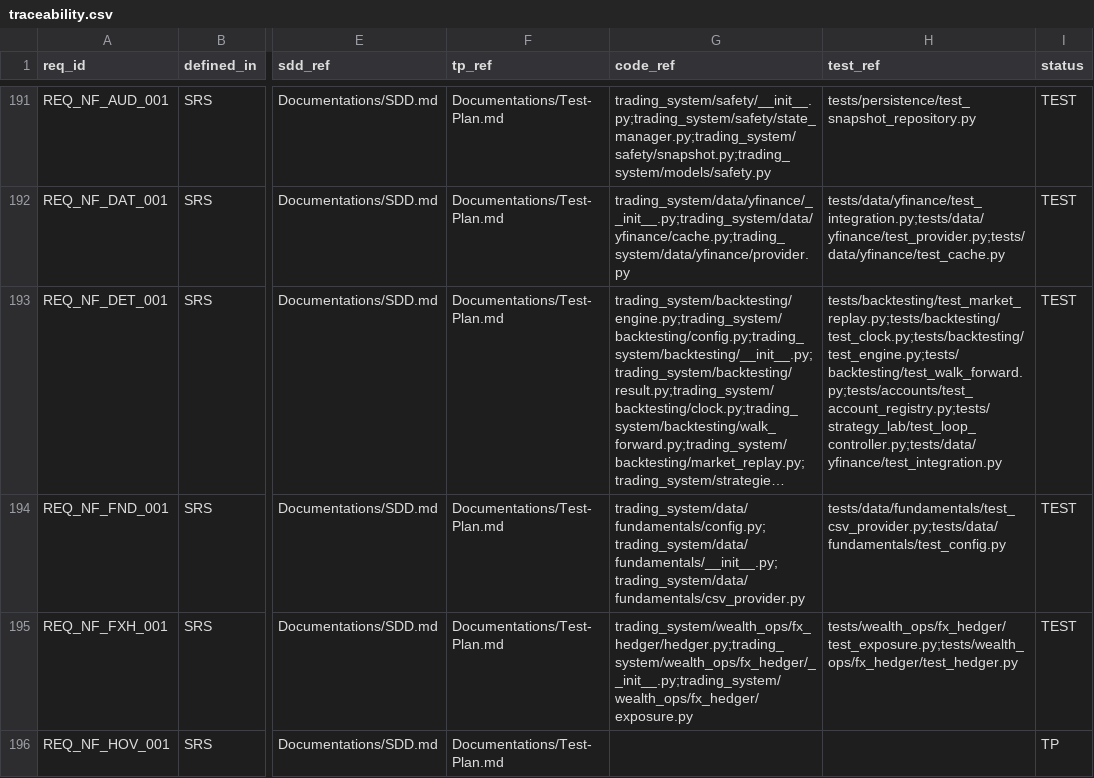
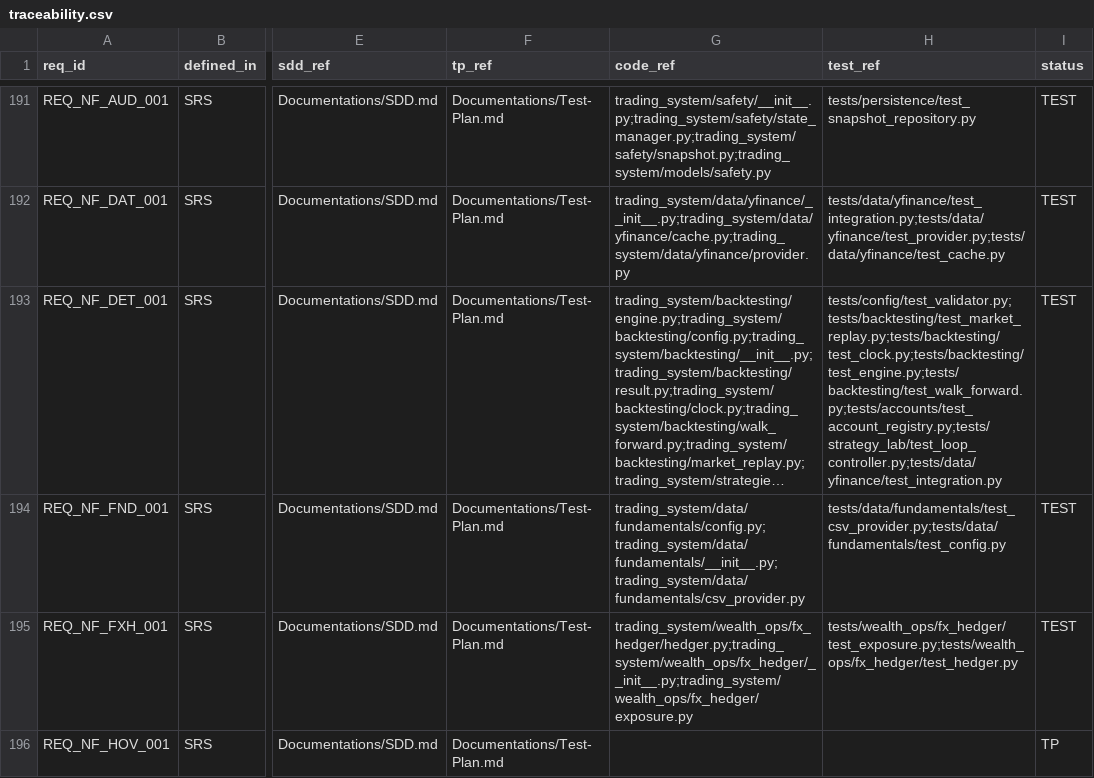
Before and after one commit to lfazio/trading-bot, a CSV file: docs/traceability.csv, drawn as a sheet; only a part is shown, gaps mark what is left out; long unchanged cells end in …; the diff covers the shown part only; the diff names each change by its address in the sheet, - before the commit and + after, or states it on an @@ line.

```diff
--- a/docs/traceability.csv
+++ b/docs/traceability.csv
-H193 (test_ref): tests/backtesting/test_market_replay.py;tests/backtesting/test_clock.py;tests/backtesting/test_engine.py;tests/backtesting/test_walk_forward.py;tests/accounts/test_account_registry.py;tests/strategy_lab/test_loop_controller.py;tests/data/yfinance/test_integration.py
+H193 (test_ref): tests/config/test_validator.py;tests/backtesting/test_market_replay.py;tests/backtesting/test_clock.py;tests/backtesting/test_engine.py;tests/backtesting/test_walk_forward.py;tests/accounts/test_account_registry.py;tests/strategy_lab/test_loop_controller.py;tests/data/yfinance/test_integration.py
```
Also changed, not shown: 12 edited cells elsewhere in this file, 10 other files.
